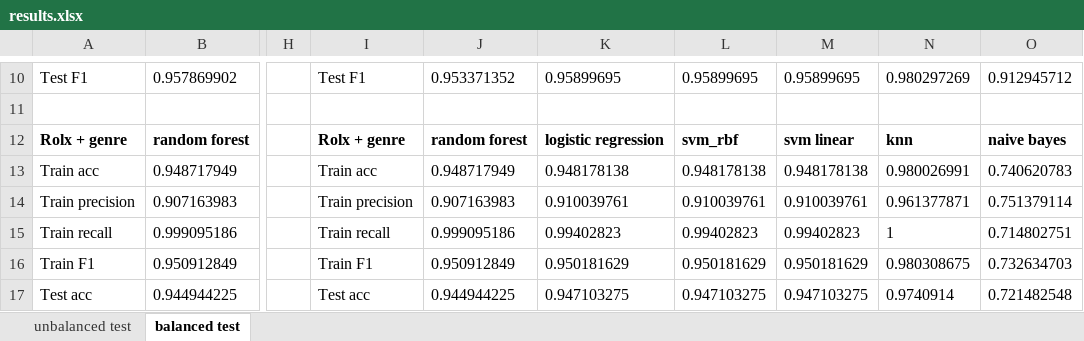
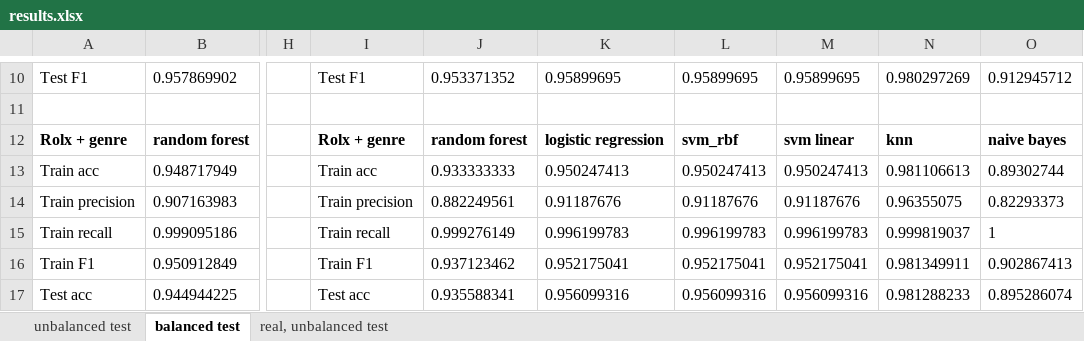
Before and after one commit to HanLinAung88/CS224W-Youtube-Project, an Excel workbook: results.xlsx, sheet balanced test, drawn as a sheet; only a part is shown, gaps mark what is left out; values as stored, in another font and other column widths than the file's, no borders; the diff covers the shown part only; the diff names each change by its address in the sheet, - before the commit and + after, or states it on an @@ line.

Commit message:
added val and real test

```diff
--- a/results.xlsx (sheet balanced test)
+++ b/results.xlsx (sheet balanced test)
+sheet tab: real, unbalanced test
-J13: 0.948717949
+J13: 0.933333333
-K13: 0.948178138
+K13: 0.950247413
-L13: 0.948178138
+L13: 0.950247413
-M13: 0.948178138
+M13: 0.950247413
-N13: 0.980026991
+N13: 0.981106613
-O13: 0.740620783
+O13: 0.89302744
-J14: 0.907163983
+J14: 0.882249561
-K14: 0.910039761
+K14: 0.91187676
-L14: 0.910039761
+L14: 0.91187676
-M14: 0.910039761
+M14: 0.91187676
-N14: 0.961377871
+N14: 0.96355075
-O14: 0.751379114
+O14: 0.82293373
-J15: 0.999095186
+J15: 0.999276149
-K15: 0.99402823
+K15: 0.996199783
-L15: 0.99402823
+L15: 0.996199783
-M15: 0.99402823
+M15: 0.996199783
-N15: 1
+N15: 0.999819037
-O15: 0.714802751
+O15: 1
-J16: 0.950912849
+J16: 0.937123462
-K16: 0.950181629
+K16: 0.952175041
-L16: 0.950181629
+L16: 0.952175041
-M16: 0.950181629
+M16: 0.952175041
-N16: 0.980308675
+N16: 0.981349911
-O16: 0.732634703
+O16: 0.902867413
-J17: 0.944944225
+J17: 0.935588341
-K17: 0.947103275
+K17: 0.956099316
-L17: 0.947103275
+L17: 0.956099316
-M17: 0.947103275
+M17: 0.956099316
-N17: 0.9740914
+N17: 0.981288233
-O17: 0.721482548
+O17: 0.895286074
```
Also changed, not shown: 17 edited cells elsewhere in this sheet.
